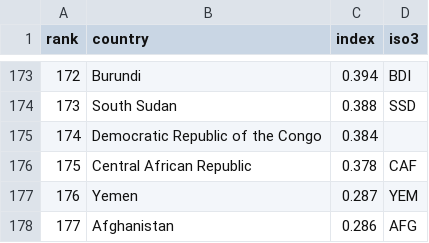
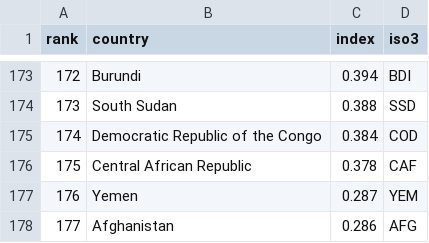
Before and after one commit to hcantekin/hcantekin.github.io, a CSV file: wps_index_clean_data.csv, drawn as a sheet; only a part is shown, gaps mark what is left out.

Commit message:
Update wps_index_clean_data.csv

```diff
--- a/wps_index_clean_data.csv
+++ b/wps_index_clean_data.csv
@@ -174,3 +174,3 @@ rank,country,index,iso3
 173,South Sudan,0.388,SSD
-174,Democratic Republic of the Congo,0.384,
+174,Democratic Republic of the Congo,0.384,COD
 175,Central African Republic,0.378,CAF
```
